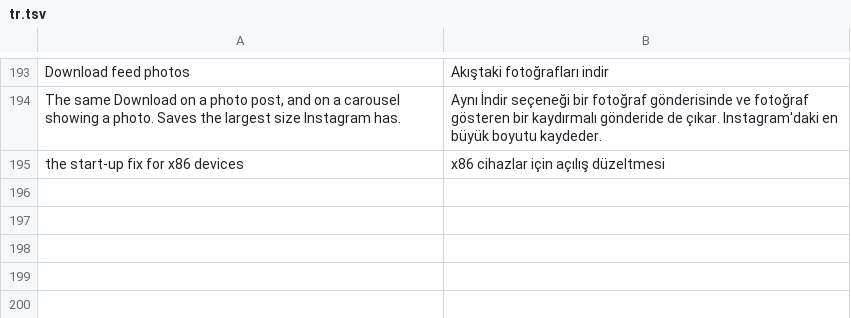
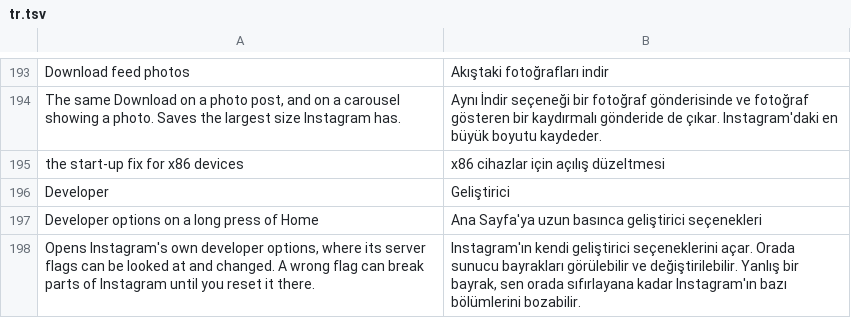
Before and after one commit to BlackGold8282/HushGram, a TSV file: extensions/shared/library/src/main/l10n/tr.tsv, drawn as a sheet; only a part is shown, gaps mark what is left out; the diff names each change by its address in the sheet, - before the commit and + after, or states it on an @@ line.

Commit message:
Open Instagram's developer options on a long press of Home
Instagram's developer options hold its MetaConfig and quick experiment screens, where a server flag
can be looked at and overridden on the phone. A new opt-in patch asks DeveloperOptions.open() first
in Home's long press, the one onLongClick holding the server's "click" and "activity" values, and on
a yes hands the handler's main activity and session to the opener Instagram's settings link and
debug button use, through the instance that opener keeps of itself.

Off in Manager's default selection, with a switch in a new Developer section. Tests cover a stand-in
press and opener, the builds it refuses, and the 449 fixture, and a contract rule pins the press.
Not yet seen on a phone.

```diff
--- a/extensions/shared/library/src/main/l10n/tr.tsv
+++ b/extensions/shared/library/src/main/l10n/tr.tsv
+row 196: Developer | Geliştirici
+row 197: Developer options on a long press of Home | Ana Sayfa'ya uzun basınca geliştirici seçenekleri
+row 198: Opens Instagram's own developer options, where its server flags can be looked at and changed. A wrong flag can break parts of Instagram until you reset it there. | Instagram'ın kendi geliştirici seçeneklerini açar. Orada sunucu bayrakları görülebilir ve değiştirilebilir. Yanlış bir bayrak, sen orada sıfırlayana kadar Instagram'ın bazı bölümlerini bozabilir.
```
Also changed, not shown: extensions/shared/library/src/main/l10n/de.tsv, extensions/shared/library/src/main/l10n/es.tsv, 17 other files.
